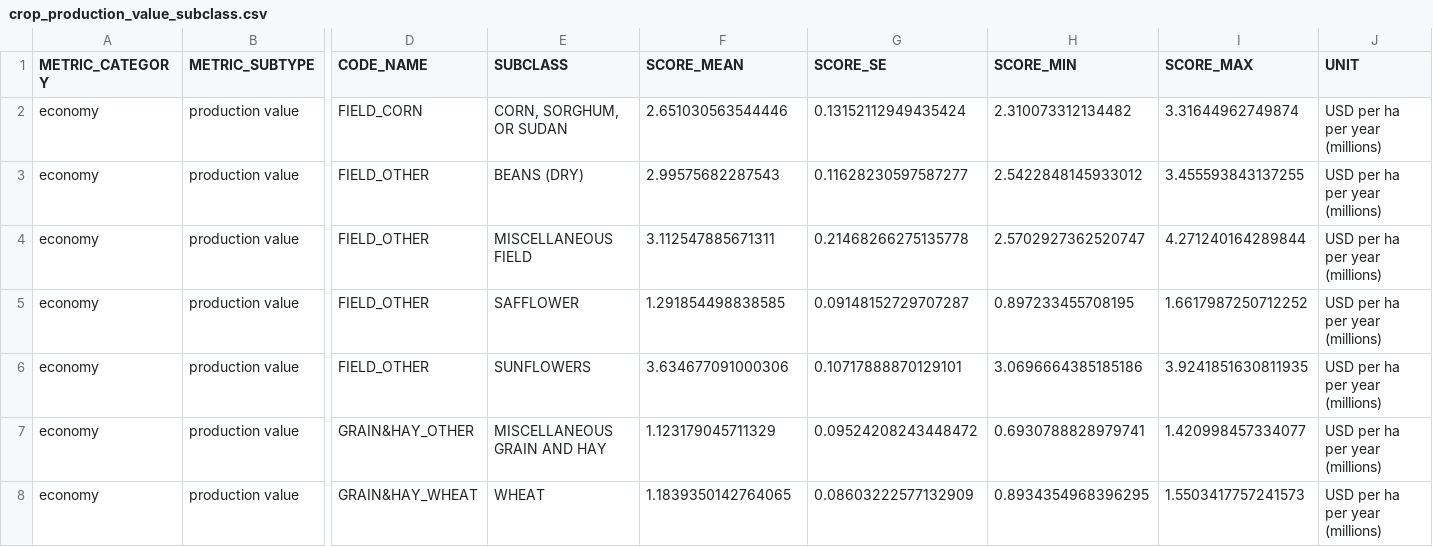
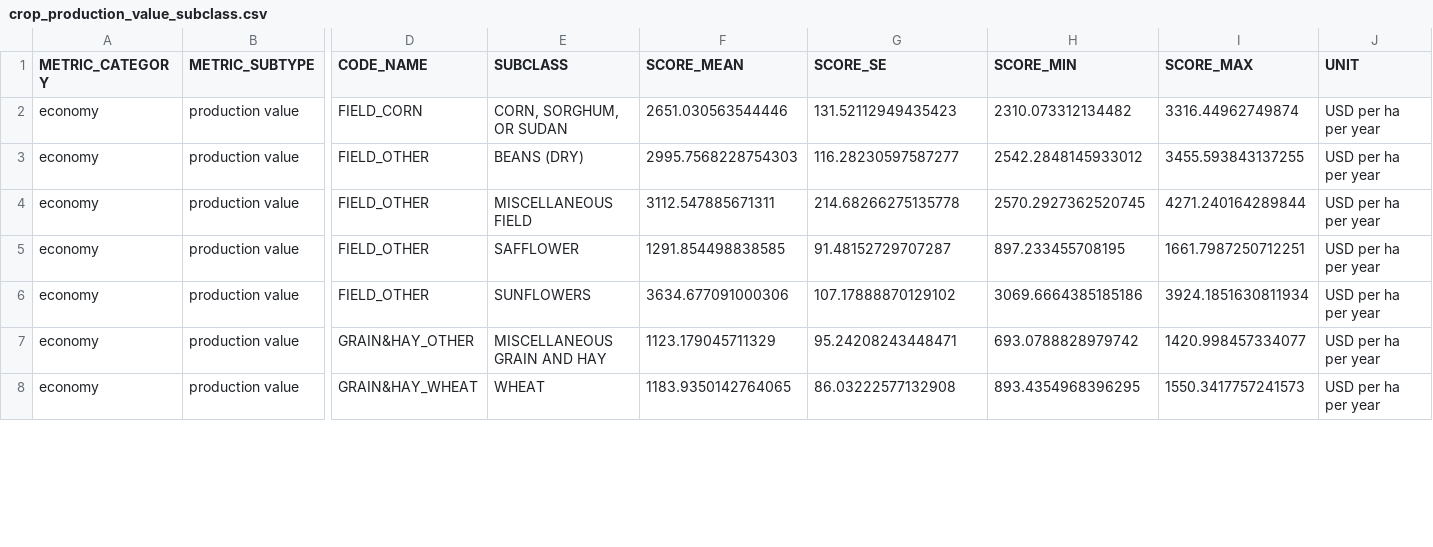
Before and after one commit to pointblue/delta_scenarios, a CSV file: data/crop_production_value_subclass.csv, drawn as a sheet; only a part is shown, gaps mark what is left out; the diff covers the shown part only; the diff names each change by its address in the sheet, - before the commit and + after, or states it on an @@ line.

```diff
--- a/data/crop_production_value_subclass.csv
+++ b/data/crop_production_value_subclass.csv
-F2 (SCORE_MEAN): 2.651030563544446
+F2 (SCORE_MEAN): 2651.030563544446
-G2 (SCORE_SE): 0.13152112949435424
+G2 (SCORE_SE): 131.52112949435423
-H2 (SCORE_MIN): 2.310073312134482
+H2 (SCORE_MIN): 2310.073312134482
-I2 (SCORE_MAX): 3.31644962749874
+I2 (SCORE_MAX): 3316.44962749874
-J2:J8 (UNIT): USD per ha per year (millions)
+J2:J8 (UNIT): USD per ha per year
-F3 (SCORE_MEAN): 2.99575682287543
+F3 (SCORE_MEAN): 2995.7568228754303
-G3 (SCORE_SE): 0.11628230597587277
+G3 (SCORE_SE): 116.28230597587277
-H3 (SCORE_MIN): 2.5422848145933012
+H3 (SCORE_MIN): 2542.2848145933012
-I3 (SCORE_MAX): 3.455593843137255
+I3 (SCORE_MAX): 3455.593843137255
-F4 (SCORE_MEAN): 3.112547885671311
+F4 (SCORE_MEAN): 3112.547885671311
-G4 (SCORE_SE): 0.21468266275135778
+G4 (SCORE_SE): 214.68266275135778
-H4 (SCORE_MIN): 2.5702927362520747
+H4 (SCORE_MIN): 2570.2927362520745
-I4 (SCORE_MAX): 4.271240164289844
+I4 (SCORE_MAX): 4271.240164289844
-F5 (SCORE_MEAN): 1.291854498838585
+F5 (SCORE_MEAN): 1291.854498838585
-G5 (SCORE_SE): 0.09148152729707287
+G5 (SCORE_SE): 91.48152729707287
-H5 (SCORE_MIN): 0.897233455708195
+H5 (SCORE_MIN): 897.233455708195
-I5 (SCORE_MAX): 1.6617987250712252
+I5 (SCORE_MAX): 1661.7987250712251
-F6 (SCORE_MEAN): 3.634677091000306
+F6 (SCORE_MEAN): 3634.677091000306
-G6 (SCORE_SE): 0.10717888870129101
+G6 (SCORE_SE): 107.17888870129102
-H6 (SCORE_MIN): 3.0696664385185186
+H6 (SCORE_MIN): 3069.6664385185186
-I6 (SCORE_MAX): 3.9241851630811935
+I6 (SCORE_MAX): 3924.1851630811934
-F7 (SCORE_MEAN): 1.123179045711329
+F7 (SCORE_MEAN): 1123.179045711329
-G7 (SCORE_SE): 0.09524208243448472
+G7 (SCORE_SE): 95.24208243448471
-H7 (SCORE_MIN): 0.6930788828979741
+H7 (SCORE_MIN): 693.0788828979742
-I7 (SCORE_MAX): 1.420998457334077
+I7 (SCORE_MAX): 1420.998457334077
-F8 (SCORE_MEAN): 1.1839350142764065
+F8 (SCORE_MEAN): 1183.9350142764065
-G8 (SCORE_SE): 0.08603222577132909
+G8 (SCORE_SE): 86.03222577132908
-H8 (SCORE_MIN): 0.8934354968396295
+H8 (SCORE_MIN): 893.4354968396295
-I8 (SCORE_MAX): 1.5503417757241573
+I8 (SCORE_MAX): 1550.3417757241573
```
Also changed, not shown: 114 edited cells elsewhere in this file, data/crop_production_value.csv, 1 other file.
